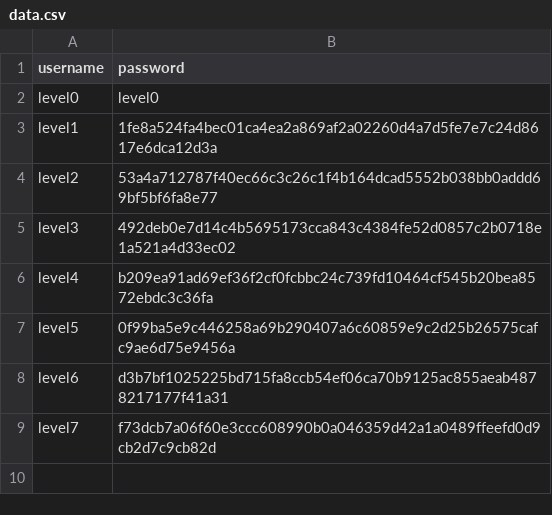
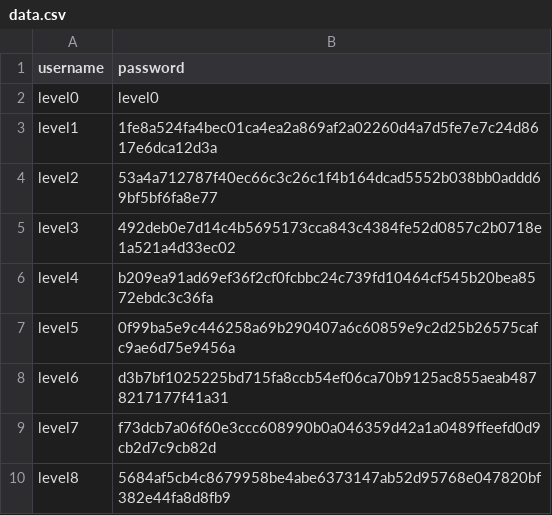
Before and after one commit to backslash-033/rainfall, a CSV file: data.csv, drawn as a sheet; the diff names each change by its address in the sheet, - before the commit and + after, or states it on an @@ line.

Commit message:
Level 7

```diff
--- a/data.csv
+++ b/data.csv
+row 10: level8 | 5684af5cb4c8679958be4abe6373147ab52d95768e047820bf382e44fa8d8fb9
```
Also changed, not shown: 3 other files.
